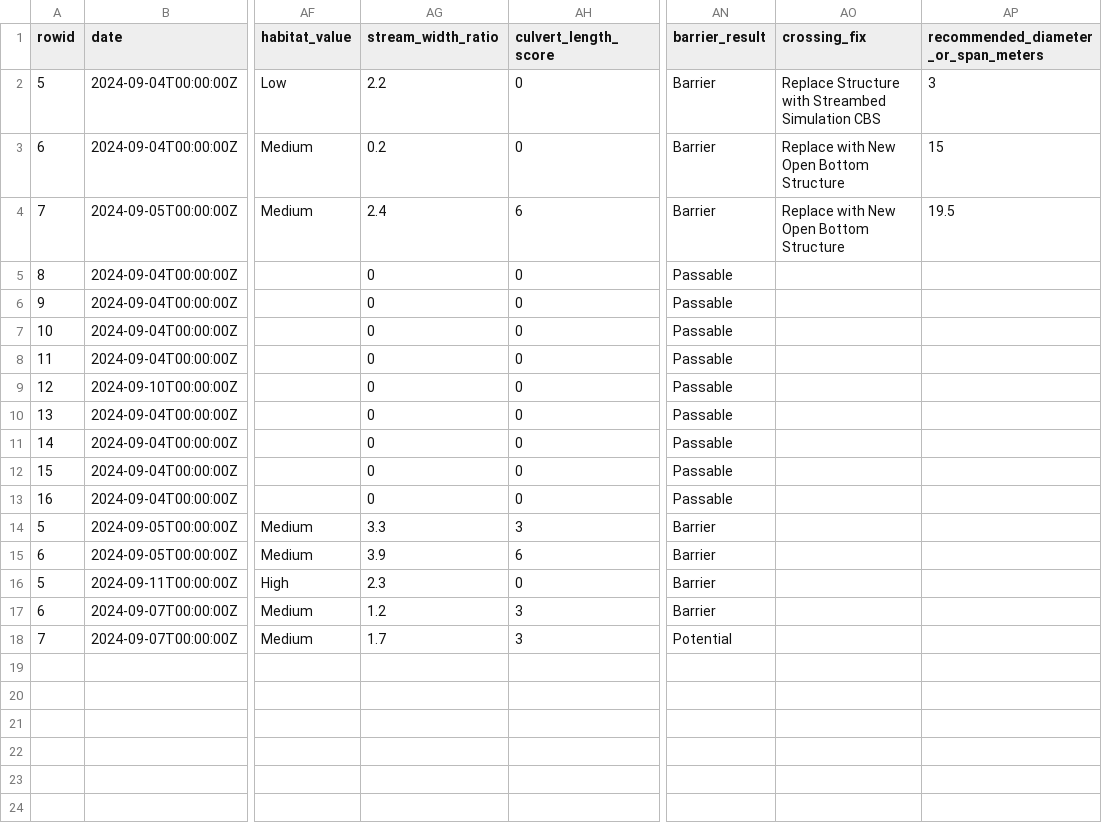
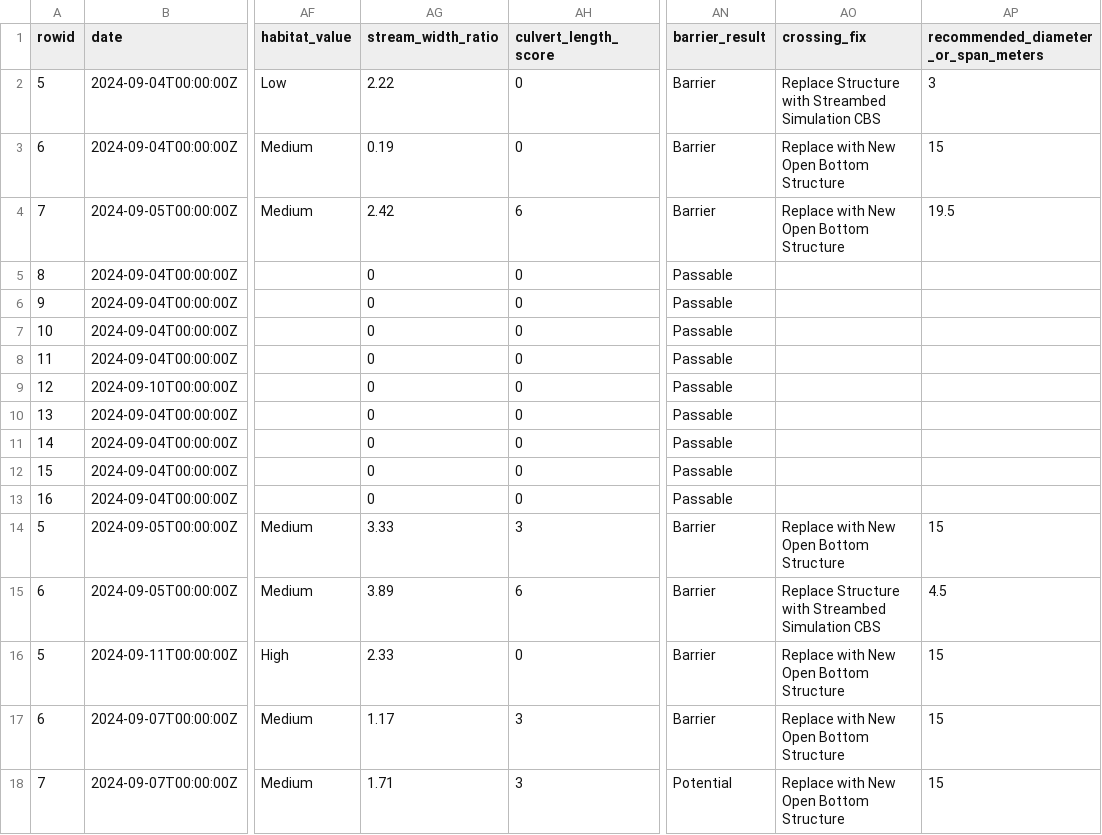
Before and after one commit to NewGraphEnvironment/fish_passage_skeena_2025_reporting, a CSV file: data/backup/pscis_all.csv, drawn as a sheet; only a part is shown, gaps mark what is left out; the diff names each change by its address in the sheet, - before the commit and + after, or states it on an @@ line.

Commit message:
build after https://github.com/NewGraphEnvironment/fish_passage_template_reporting/pull/65
Former-commit-id: 8391c8d9f443d0d8c93d8f41a3135e30ffb2f0a6

```diff
--- a/data/backup/pscis_all.csv
+++ b/data/backup/pscis_all.csv
-AG2 (stream_width_ratio): 2.2
+AG2 (stream_width_ratio): 2.22
-AG3 (stream_width_ratio): 0.2
+AG3 (stream_width_ratio): 0.19
-AG4 (stream_width_ratio): 2.4
+AG4 (stream_width_ratio): 2.42
-AG14 (stream_width_ratio): 3.3
+AG14 (stream_width_ratio): 3.33
-AO14 (crossing_fix): (empty)
+AO14 (crossing_fix): Replace with New Open Bottom Structure
-AP14: (empty)
+AP14: 15
-AG15 (stream_width_ratio): 3.9
+AG15 (stream_width_ratio): 3.89
-AO15 (crossing_fix): (empty)
+AO15 (crossing_fix): Replace Structure with Streambed Simulation CBS
-AP15: (empty)
+AP15: 4.5
-AG16 (stream_width_ratio): 2.3
+AG16 (stream_width_ratio): 2.33
-AO16:AO18 (crossing_fix): (empty)
+AO16:AO18 (crossing_fix): Replace with New Open Bottom Structure
-AP16:AP18: (empty)
+AP16:AP18: 15
-AG17 (stream_width_ratio): 1.2
+AG17 (stream_width_ratio): 1.17
-AG18 (stream_width_ratio): 1.7
+AG18 (stream_width_ratio): 1.71
```
Also changed, not shown: session_info.csv, 7 other files.
